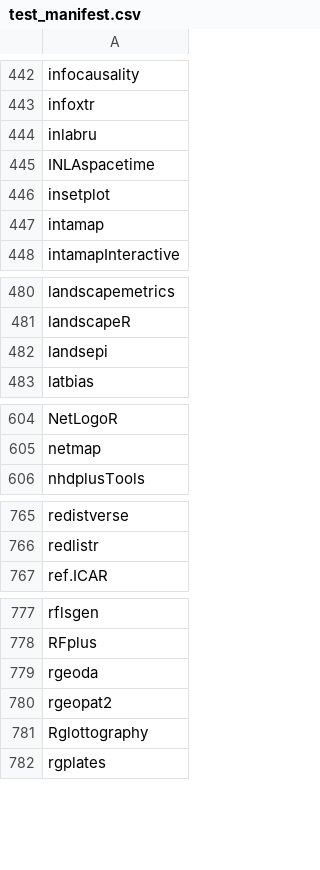
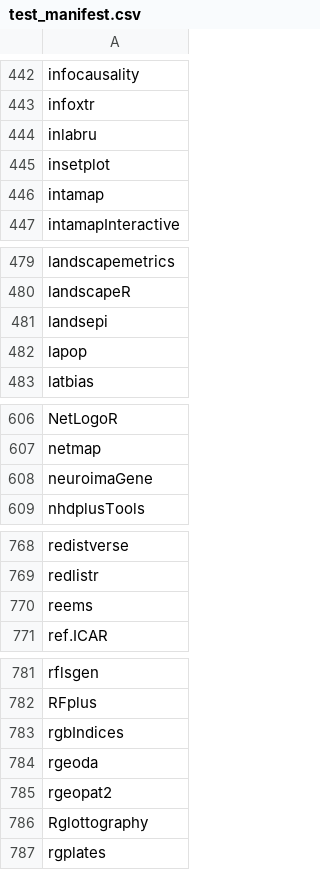
Before and after one commit to mdsumner/gdalcheck, a CSV file: manifests/test_manifest.csv, drawn as a sheet; only a part is shown, gaps mark what is left out; the diff covers the shown part only.

```diff
--- a/manifests/test_manifest.csv
+++ b/manifests/test_manifest.csv
@@ -444,3 +444,2 @@
 "inlabru"
-"INLAspacetime"
 "insetplot"
@@ -482,2 +481,3 @@
 "landsepi"
+"lapop"
 "latbias"
@@ -605,2 +607,3 @@
 "netmap"
+"neuroimaGene"
 "nhdplusTools"
@@ -766,2 +769,3 @@
 "redlistr"
+"reems"
 "ref.ICAR"
@@ -778,2 +782,3 @@
 "RFplus"
+"rgbIndices"
 "rgeoda"
```
Also changed, not shown: 9 added rows and 3 removed rows elsewhere in this file, manifests/package_manifest.csv, 3 other files.
